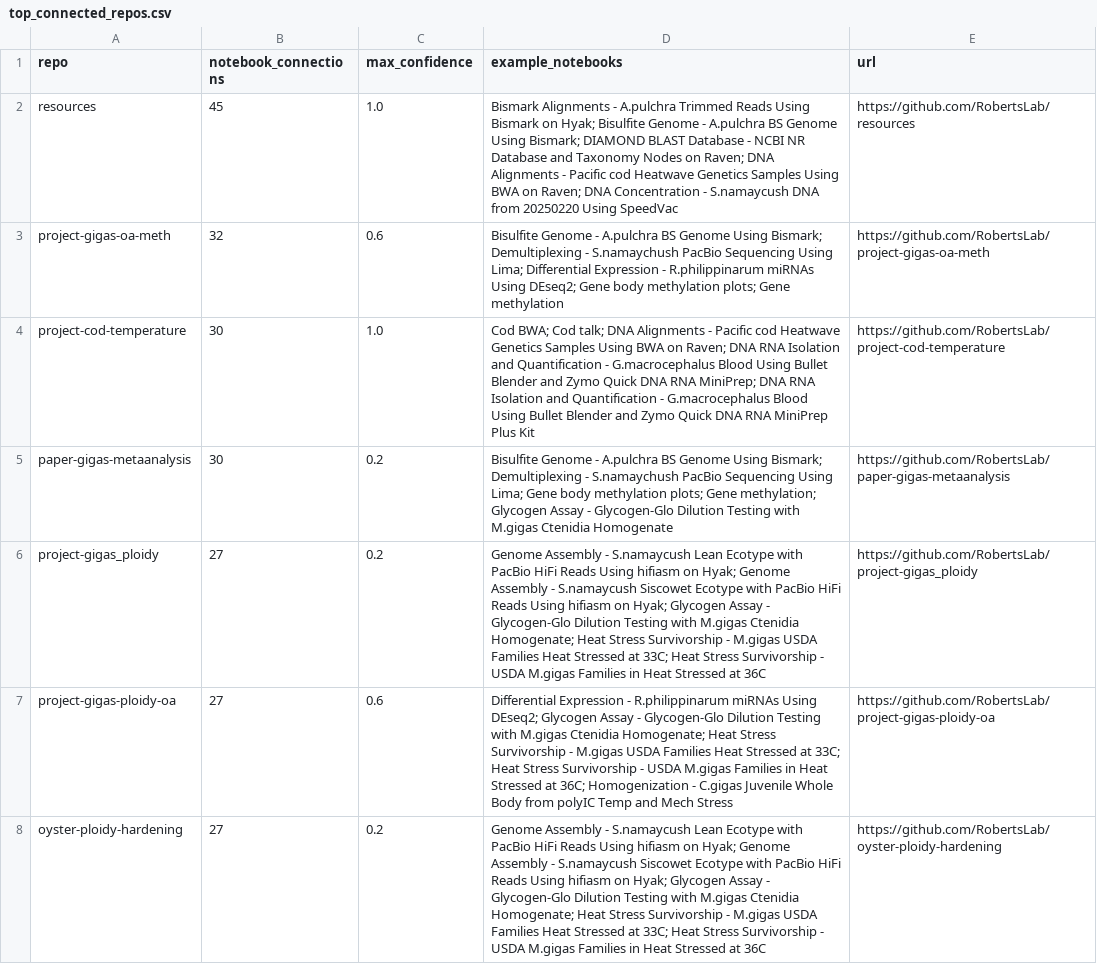
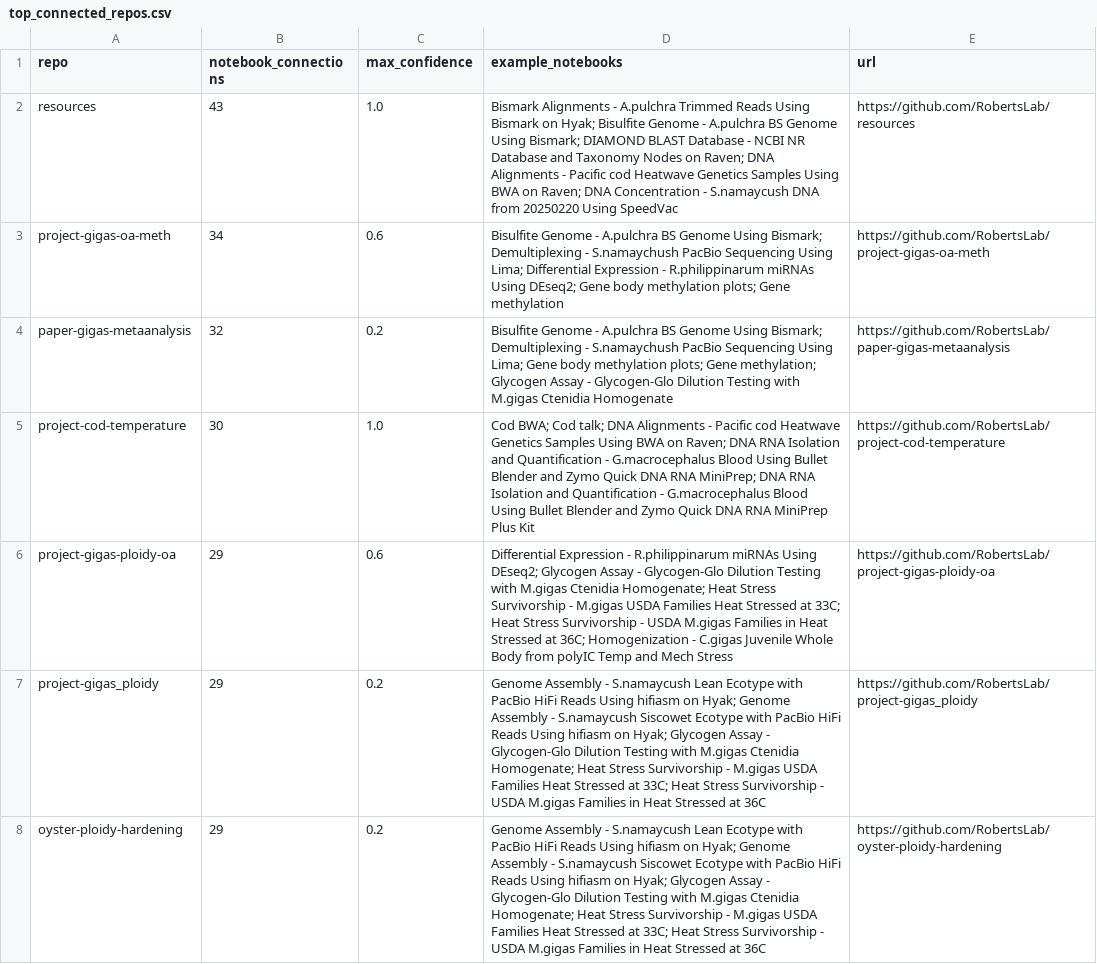
Before and after one commit to RobertsLab/lab-connector, a CSV file: outputs/top_connected_repos.csv, drawn as a sheet; only a part is shown; the diff covers the shown part only.

```diff
--- a/outputs/top_connected_repos.csv
+++ b/outputs/top_connected_repos.csv
@@ -1,8 +1,8 @@
 repo,notebook_connections,max_confidence,example_notebooks,url
-resources,45,1.0,Bismark Alignments - A.pulchra Trimmed Reads Using Bismark on Hyak; Bisulfite Genome - A.pulchra BS Genome Using Bismark; DIAMOND BLAST Database - NCBI NR Database and Taxonomy Nodes on Raven; DNA Alignments - Pacific cod Heatwave Genetics Samples Using BWA on Raven; DNA Concentration - S.namaycush DNA from 20250220 Using SpeedVac,https://github.com/RobertsLab/resources
-project-gigas-oa-meth,32,0.6,Bisulfite Genome - A.pulchra BS Genome Using Bismark; Demultiplexing - S.namaychush PacBio Sequencing Using Lima; Differential Expression - R.philippinarum miRNAs Using DEseq2; Gene body methylation plots; Gene methylation,https://github.com/RobertsLab/project-gigas-oa-meth
+resources,43,1.0,Bismark Alignments - A.pulchra Trimmed Reads Using Bismark on Hyak; Bisulfite Genome - A.pulchra BS Genome Using Bismark; DIAMOND BLAST Database - NCBI NR Database and Taxonomy Nodes on Raven; DNA Alignments - Pacific cod Heatwave Genetics Samples Using BWA on Raven; DNA Concentration - S.namaycush DNA from 20250220 Using SpeedVac,https://github.com/RobertsLab/resources
+project-gigas-oa-meth,34,0.6,Bisulfite Genome - A.pulchra BS Genome Using Bismark; Demultiplexing - S.namaychush PacBio Sequencing Using Lima; Differential Expression - R.philippinarum miRNAs Using DEseq2; Gene body methylation plots; Gene methylation,https://github.com/RobertsLab/project-gigas-oa-meth
+paper-gigas-metaanalysis,32,0.2,Bisulfite Genome - A.pulchra BS Genome Using Bismark; Demultiplexing - S.namaychush PacBio Sequencing Using Lima; Gene body methylation plots; Gene methylation; Glycogen Assay - Glycogen-Glo Dilution Testing with M.gigas Ctenidia Homogenate,https://github.com/RobertsLab/paper-gigas-metaanalysis
 project-cod-temperature,30,1.0,Cod BWA; Cod talk; DNA Alignments - Pacific cod Heatwave Genetics Samples Using BWA on Raven; DNA RNA Isolation and Quantification - G.macrocephalus Blood Using Bullet Blender and Zymo Quick DNA RNA MiniPrep; DNA RNA Isolation and Quantification - G.macrocephalus Blood Using Bullet Blender and Zymo Quick DNA RNA MiniPrep Plus Kit,https://github.com/RobertsLab/project-cod-temperature
-paper-gigas-metaanalysis,30,0.2,Bisulfite Genome - A.pulchra BS Genome Using Bismark; Demultiplexing - S.namaychush PacBio Sequencing Using Lima; Gene body methylation plots; Gene methylation; Glycogen Assay - Glycogen-Glo Dilution Testing with M.gigas Ctenidia Homogenate,https://github.com/RobertsLab/paper-gigas-metaanalysis
-project-gigas_ploidy,27,0.2,Genome Assembly - S.namaycush Lean Ecotype with PacBio HiFi Reads Using hifiasm on Hyak; Genome Assembly - S.namaycush Siscowet Ecotype with PacBio HiFi Reads Using hifiasm on Hyak; Glycogen Assay - Glycogen-Glo Dilution Testing with M.gigas Ctenidia Homogenate; Heat Stress Survivorship - M.gigas USDA Families Heat Stressed at 33C; Heat Stress Survivorship - USDA M.gigas Families in Heat Stressed at 36C,https://github.com/RobertsLab/project-gigas_ploidy
-project-gigas-ploidy-oa,27,0.6,Differential Expression - R.philippinarum miRNAs Using DEseq2; Glycogen Assay - Glycogen-Glo Dilution Testing with M.gigas Ctenidia Homogenate; Heat Stress Survivorship - M.gigas USDA Families Heat Stressed at 33C; Heat Stress Survivorship - USDA M.gigas Families in Heat Stressed at 36C; Homogenization - C.gigas Juvenile Whole Body from polyIC Temp and Mech Stress,https://github.com/RobertsLab/project-gigas-ploidy-oa
-oyster-ploidy-hardening,27,0.2,Genome Assembly - S.namaycush Lean Ecotype with PacBio HiFi Reads Using hifiasm on Hyak; Genome Assembly - S.namaycush Siscowet Ecotype with PacBio HiFi Reads Using hifiasm on Hyak; Glycogen Assay - Glycogen-Glo Dilution Testing with M.gigas Ctenidia Homogenate; Heat Stress Survivorship - M.gigas USDA Families Heat Stressed at 33C; Heat Stress Survivorship - USDA M.gigas Families in Heat Stressed at 36C,https://github.com/RobertsLab/oyster-ploidy-hardening
+project-gigas-ploidy-oa,29,0.6,Differential Expression - R.philippinarum miRNAs Using DEseq2; Glycogen Assay - Glycogen-Glo Dilution Testing with M.gigas Ctenidia Homogenate; Heat Stress Survivorship - M.gigas USDA Families Heat Stressed at 33C; Heat Stress Survivorship - USDA M.gigas Families in Heat Stressed at 36C; Homogenization - C.gigas Juvenile Whole Body from polyIC Temp and Mech Stress,https://github.com/RobertsLab/project-gigas-ploidy-oa
+project-gigas_ploidy,29,0.2,Genome Assembly - S.namaycush Lean Ecotype with PacBio HiFi Reads Using hifiasm on Hyak; Genome Assembly - S.namaycush Siscowet Ecotype with PacBio HiFi Reads Using hifiasm on Hyak; Glycogen Assay - Glycogen-Glo Dilution Testing with M.gigas Ctenidia Homogenate; Heat Stress Survivorship - M.gigas USDA Families Heat Stressed at 33C; Heat Stress Survivorship - USDA M.gigas Families in Heat Stressed at 36C,https://github.com/RobertsLab/project-gigas_ploidy
+oyster-ploidy-hardening,29,0.2,Genome Assembly - S.namaycush Lean Ecotype with PacBio HiFi Reads Using hifiasm on Hyak; Genome Assembly - S.namaycush Siscowet Ecotype with PacBio HiFi Reads Using hifiasm on Hyak; Glycogen Assay - Glycogen-Glo Dilution Testing with M.gigas Ctenidia Homogenate; Heat Stress Survivorship - M.gigas USDA Families Heat Stressed at 33C; Heat Stress Survivorship - USDA M.gigas Families in Heat Stressed at 36C,https://github.com/RobertsLab/oyster-ploidy-hardening
```
Also changed, not shown: 8 added rows, 9 removed rows, 9 moved rows and 10 edited cells elsewhere in this file, data/nodes.csv, outputs/top_connected_notebooks.csv, 12 other files.
